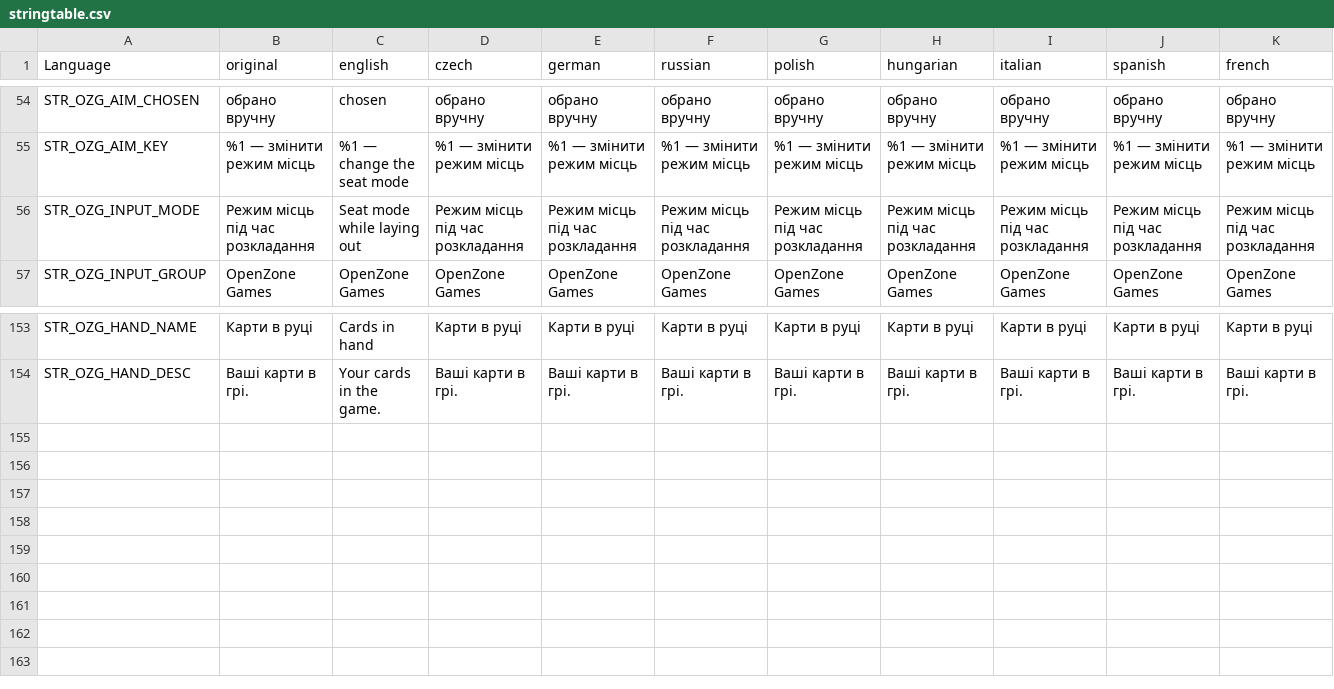
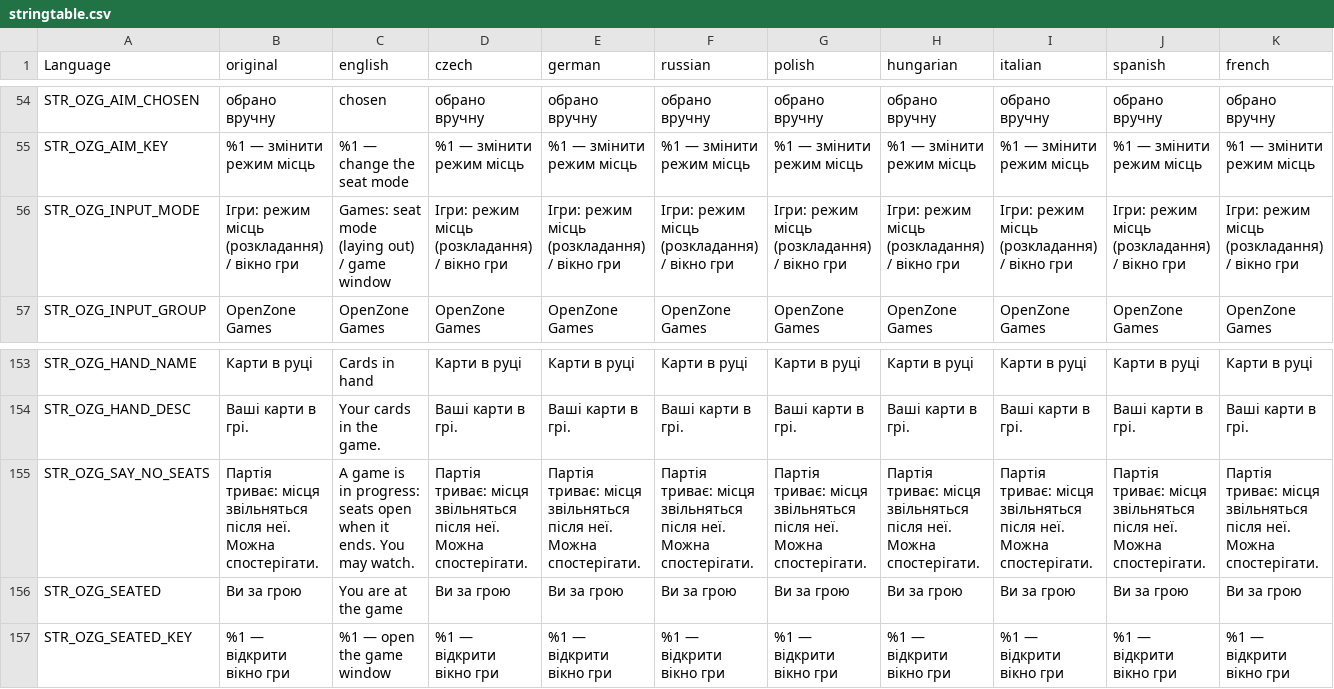
Before and after one commit to OpenZone-DayZ/openzone-games, a CSV file: OpenZone_Games/stringtable.csv, drawn as a sheet; only a part is shown, gaps mark what is left out; rows hold the shown columns only; the diff covers the shown part only; the diff names each change by its address in the sheet, - before the commit and + after, or states it on an @@ line.

```diff
--- a/OpenZone_Games/stringtable.csv
+++ b/OpenZone_Games/stringtable.csv
-B56 (original): Режим місць під час розкладання
+B56 (original): Ігри: режим місць (розкладання) / вікно гри
-C56 (english): Seat mode while laying out
+C56 (english): Games: seat mode (laying out) / game window
-D56 (czech): Режим місць під час розкладання
+D56 (czech): Ігри: режим місць (розкладання) / вікно гри
-E56 (german): Режим місць під час розкладання
+E56 (german): Ігри: режим місць (розкладання) / вікно гри
-F56 (russian): Режим місць під час розкладання
+F56 (russian): Ігри: режим місць (розкладання) / вікно гри
-G56 (polish): Режим місць під час розкладання
+G56 (polish): Ігри: режим місць (розкладання) / вікно гри
-H56 (hungarian): Режим місць під час розкладання
+H56 (hungarian): Ігри: режим місць (розкладання) / вікно гри
-I56 (italian): Режим місць під час розкладання
+I56 (italian): Ігри: режим місць (розкладання) / вікно гри
-J56 (spanish): Режим місць під час розкладання
+J56 (spanish): Ігри: режим місць (розкладання) / вікно гри
-K56 (french): Режим місць під час розкладання
+K56 (french): Ігри: режим місць (розкладання) / вікно гри
+row 155: STR_OZG_SAY_NO_SEATS | Партія триває: місця звільняться після неї. Можна спостерігати. | A game is in progress: seats open when it ends. You may watch. | Партія триває: місця звільняться після неї. Можна спостерігати. | Партія триває: місця звільняться після неї. Можна спостерігати. | Партія триває: місця звільняться після неї. Можна спостерігати. | Партія триває: місця звільняться після неї. Можна спостерігати. | Партія триває: місця звільняться після неї. Можна спостерігати. | Партія триває: місця звільняться після неї. Можна спостерігати. | Партія триває: місця звільняться після неї. Можна спостерігати. | Партія триває: місця звільняться після неї. Можна спостерігати.
+row 156: STR_OZG_SEATED | Ви за грою | You are at the game | Ви за грою | Ви за грою | Ви за грою | Ви за грою | Ви за грою | Ви за грою | Ви за грою | Ви за грою
+row 157: STR_OZG_SEATED_KEY | %1 — відкрити вікно гри | %1 — open the game window | %1 — відкрити вікно гри | %1 — відкрити вікно гри | %1 — відкрити вікно гри | %1 — відкрити вікно гри | %1 — відкрити вікно гри | %1 — відкрити вікно гри | %1 — відкрити вікно гри | %1 — відкрити вікно гри
```
Also changed, not shown: 4 edited cells elsewhere in this file, OpenZone_Games/strings.csv, 10 other files.
